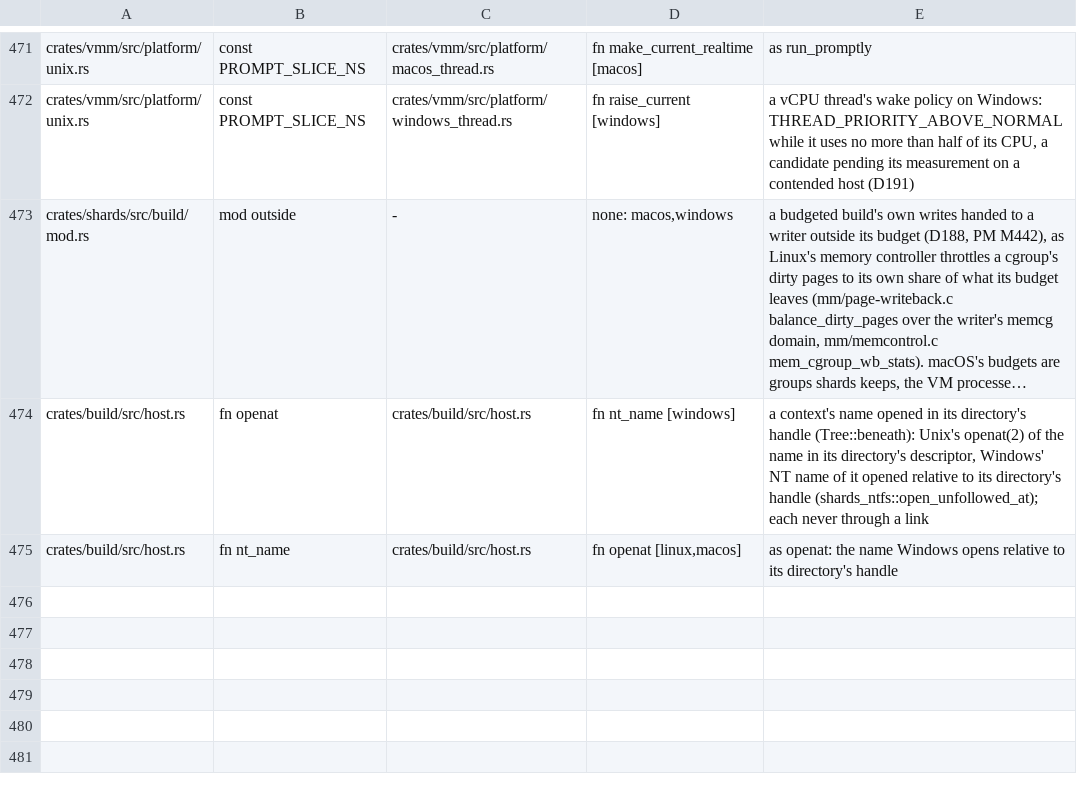
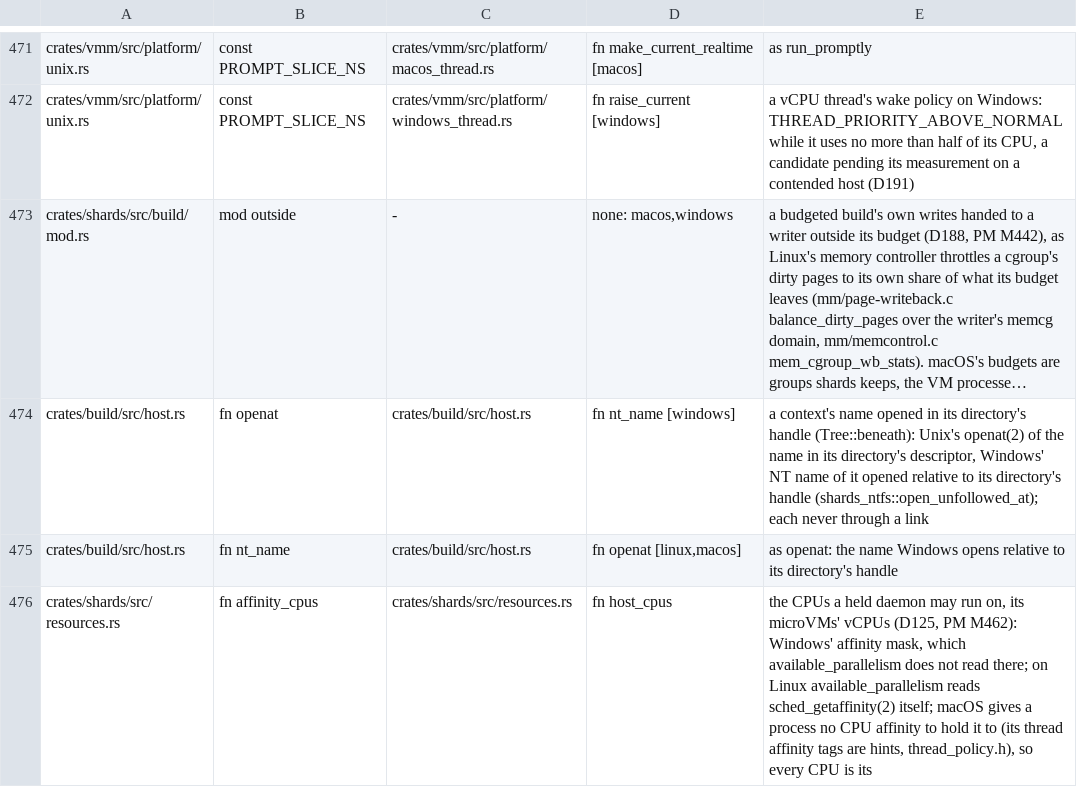
Before and after one commit to hyper-light/shards, a TSV file: scripts/audit/platform-parity.tsv, drawn as a sheet; only a part is shown, gaps mark what is left out; long unchanged cells end in …; the diff names each change by its address in the sheet, - before the commit and + after, or states it on an @@ line.

```diff
--- a/scripts/audit/platform-parity.tsv
+++ b/scripts/audit/platform-parity.tsv
+row 476: crates/shards/src/resources.rs | fn affinity_cpus | crates/shards/src/resources.rs | fn host_cpus | the CPUs a held daemon may run on, its microVMs' vCPUs (D125, PM M462): Windows' affinity mask, which available_parallelism does not read there; on Linux available_parallelism reads sched_getaffinity(2) itself; macOS gives a process no CPU affinity to hold it to (its thread affinity tags are hints, thread_policy.h), so every CPU is its
```
Also changed, not shown: 7 other files.
